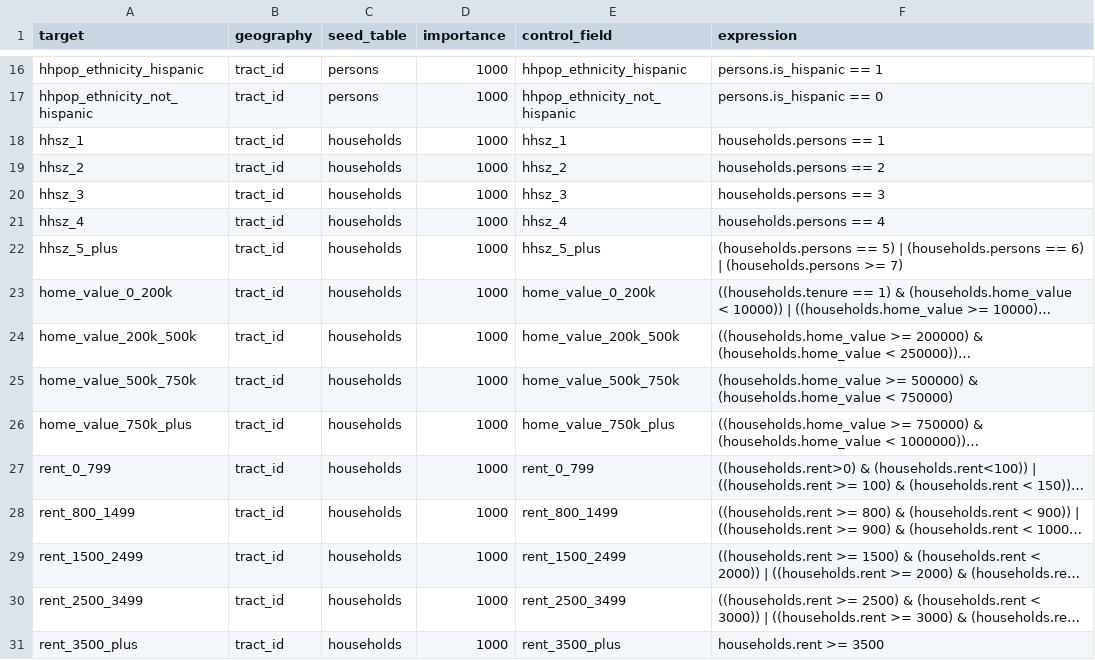
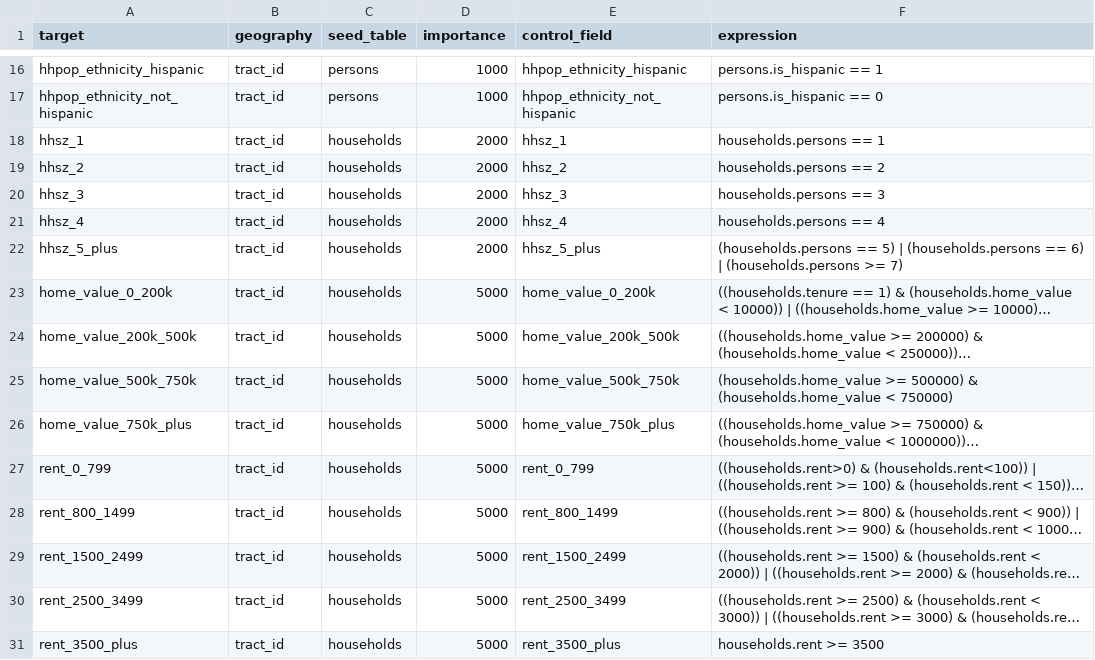
Before and after one commit to psrc/mazpop, a CSV file: projects/example_project/popsim_base_year/configs/controls.csv, drawn as a sheet; only a part is shown, gaps mark what is left out; long unchanged cells end in …; the diff covers the shown part only; the diff names each change by its address in the sheet, - before the commit and + after, or states it on an @@ line.

Commit message:
modify to output mazsim tables for history_year as well

```diff
--- a/projects/example_project/popsim_base_year/configs/controls.csv
+++ b/projects/example_project/popsim_base_year/configs/controls.csv
-D18:D22 (importance): 1000
+D18:D22 (importance): 2000
-D23:D31 (importance): 1000
+D23:D31 (importance): 5000
```
Also changed, not shown: 100 edited cells elsewhere in this file, projects/example_project/popsim_history_year/configs/controls.csv, 4 other files.
